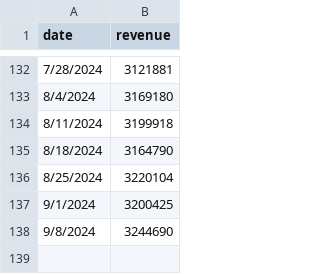
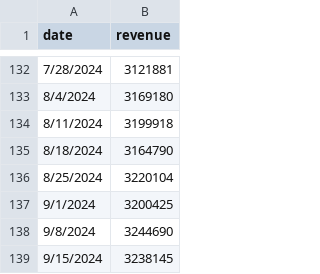
Before and after one commit to lomaky/sarimax, a CSV file: revenue.csv, drawn as a sheet; only a part is shown, gaps mark what is left out.

```diff
--- a/revenue.csv
+++ b/revenue.csv
@@ -138 +138,2 @@ date,revenue
 9/8/2024,3244690
+9/15/2024,3238145
```
Also changed, not shown: 1 other file.
